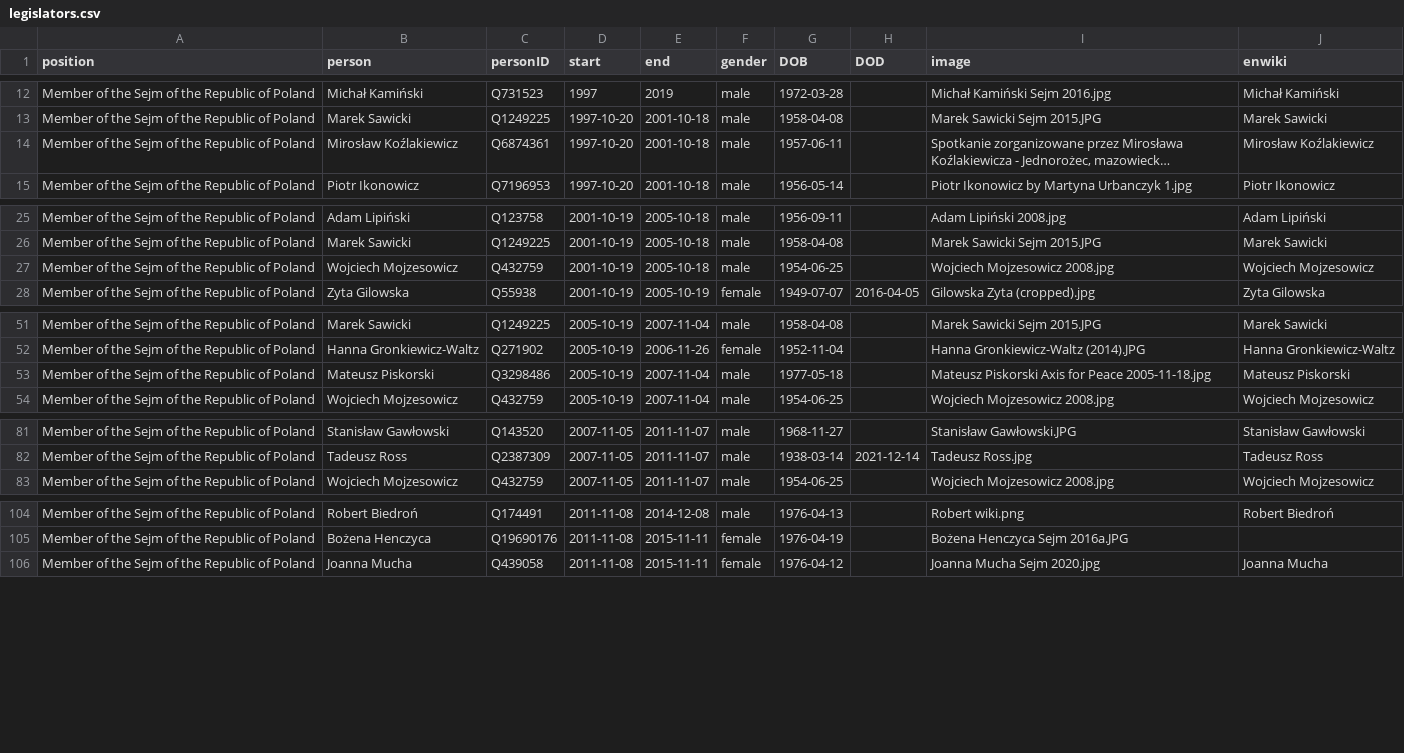
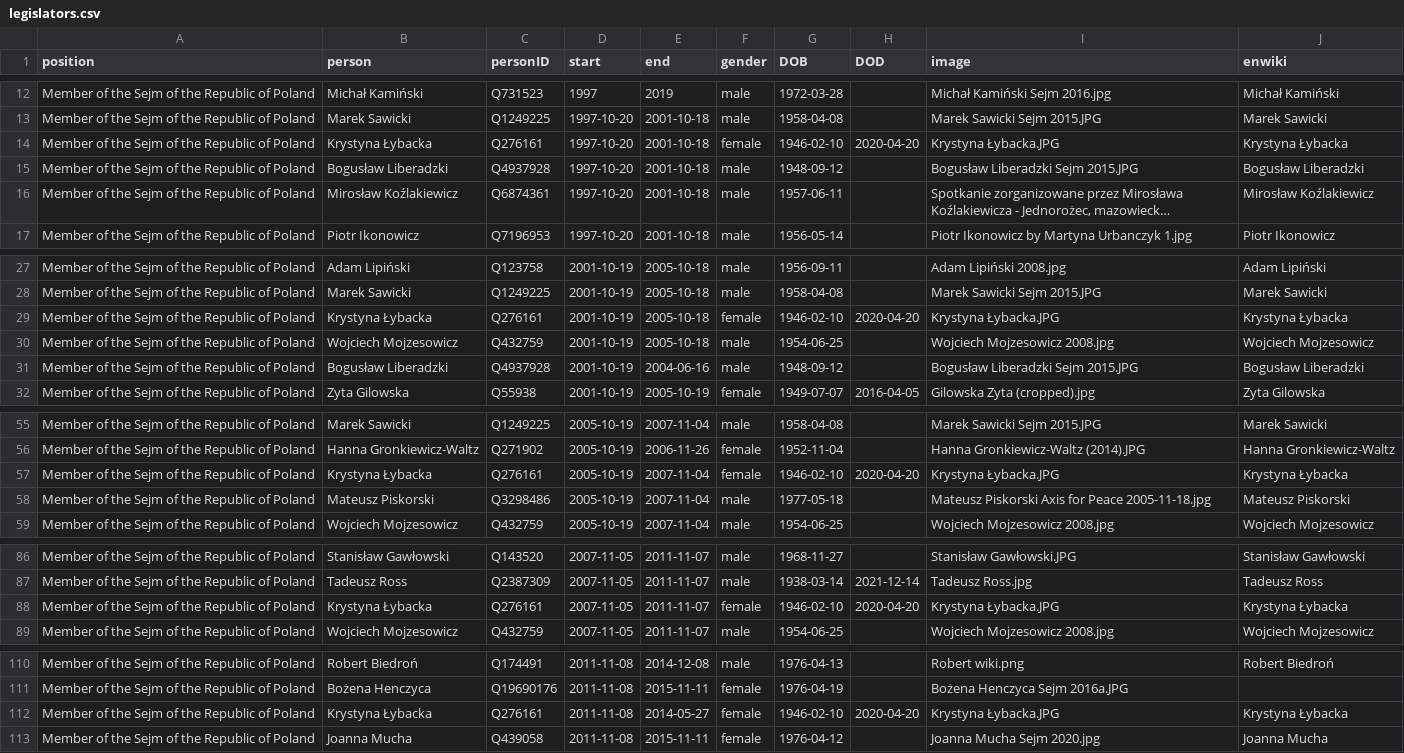
Before and after one commit to every-politician-scrapers/poland-cabinet, a CSV file: html/legislators.csv, drawn as a sheet; only a part is shown, gaps mark what is left out; long unchanged cells end in …; the diff covers the shown part only; the diff names each change by its address in the sheet, - before the commit and + after, or states it on an @@ line.

```diff
--- a/html/legislators.csv
+++ b/html/legislators.csv
+row 14: Member of the Sejm of the Republic of Poland | Krystyna Łybacka | Q276161 | 1997-10-20 | 2001-10-18 | female | 1946-02-10 | 2020-04-20 | Krystyna Łybacka.JPG | Krystyna Łybacka
+row 15: Member of the Sejm of the Republic of Poland | Bogusław Liberadzki | Q4937928 | 1997-10-20 | 2001-10-18 | male | 1948-09-12 |  | Bogusław Liberadzki Sejm 2015.JPG | Bogusław Liberadzki
+row 29: Member of the Sejm of the Republic of Poland | Krystyna Łybacka | Q276161 | 2001-10-19 | 2005-10-18 | female | 1946-02-10 | 2020-04-20 | Krystyna Łybacka.JPG | Krystyna Łybacka
+row 31: Member of the Sejm of the Republic of Poland | Bogusław Liberadzki | Q4937928 | 2001-10-19 | 2004-06-16 | male | 1948-09-12 |  | Bogusław Liberadzki Sejm 2015.JPG | Bogusław Liberadzki
+row 57: Member of the Sejm of the Republic of Poland | Krystyna Łybacka | Q276161 | 2005-10-19 | 2007-11-04 | female | 1946-02-10 | 2020-04-20 | Krystyna Łybacka.JPG | Krystyna Łybacka
+row 88: Member of the Sejm of the Republic of Poland | Krystyna Łybacka | Q276161 | 2007-11-05 | 2011-11-07 | female | 1946-02-10 | 2020-04-20 | Krystyna Łybacka.JPG | Krystyna Łybacka
+row 112: Member of the Sejm of the Republic of Poland | Krystyna Łybacka | Q276161 | 2011-11-08 | 2014-05-27 | female | 1946-02-10 | 2020-04-20 | Krystyna Łybacka.JPG | Krystyna Łybacka
```
Also changed, not shown: 1 added row elsewhere in this file, html/family.csv.
